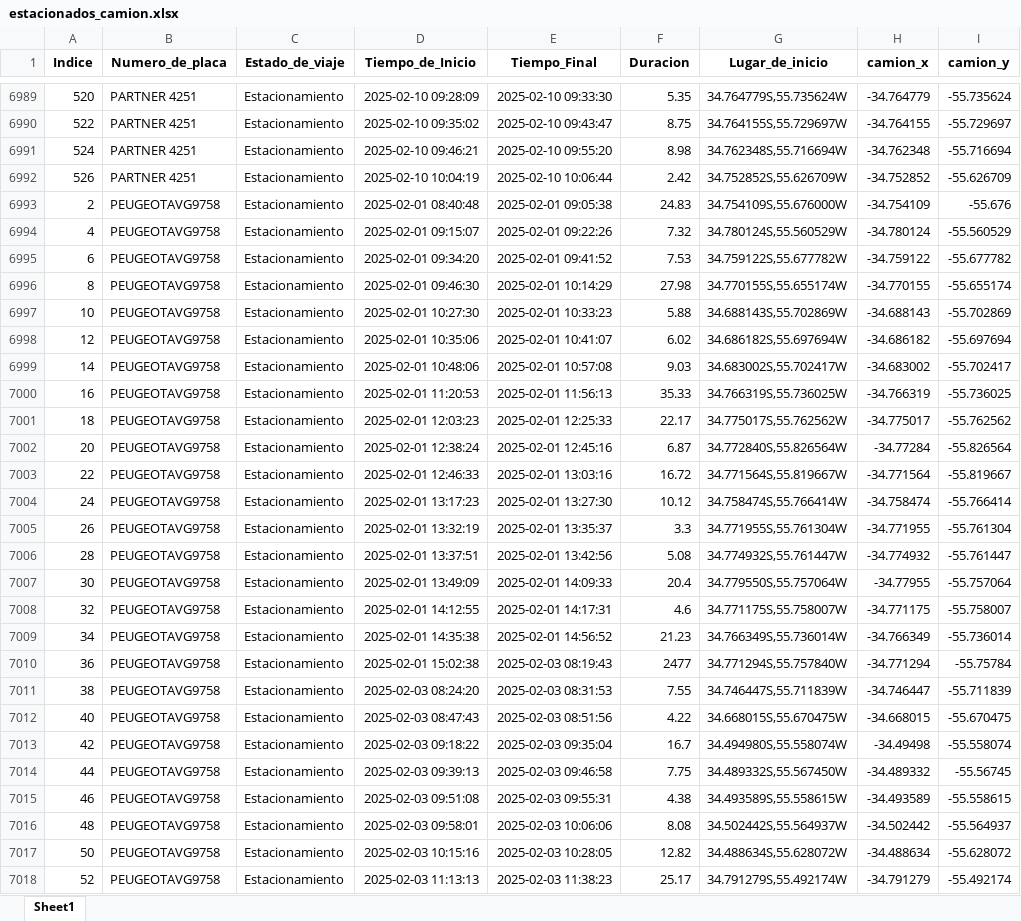
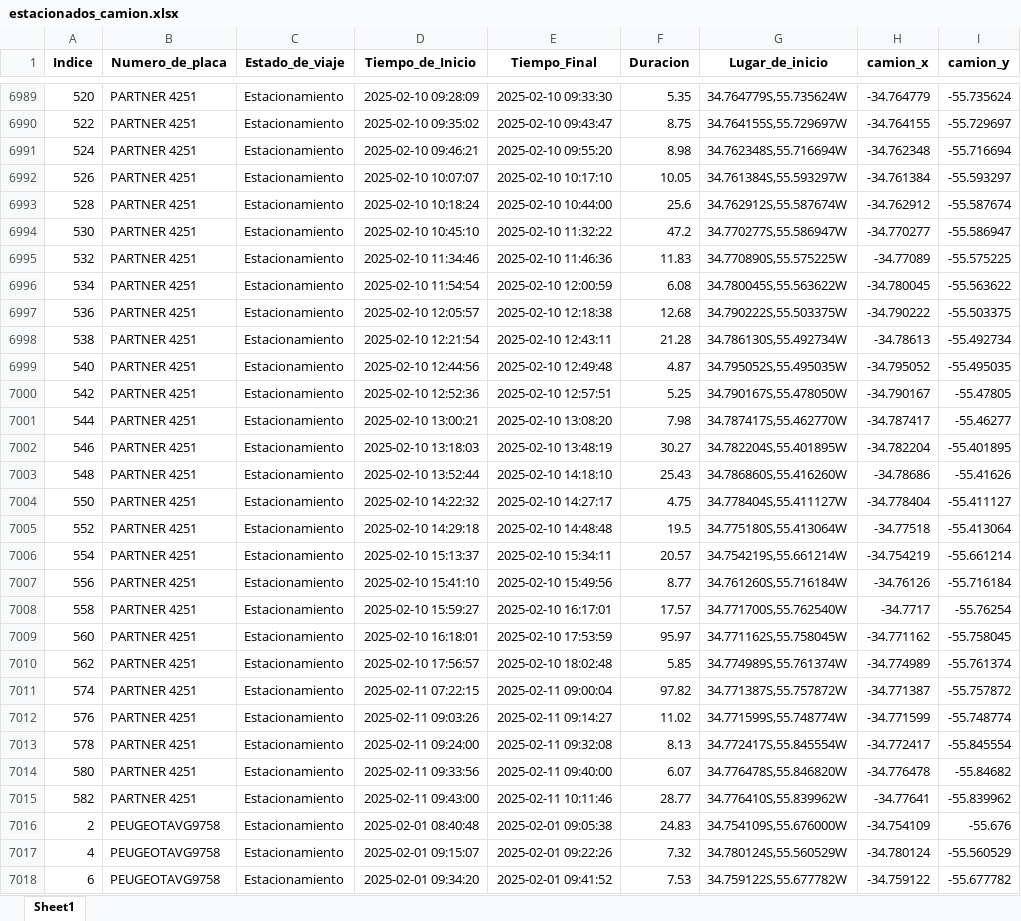
Before and after one commit to bisturito/1-ORIGINAL-DimalMaps, an Excel workbook: data/Limpia/estacionados_camion.xlsx, sheet Sheet1, drawn as a sheet; only a part is shown, gaps mark what is left out; the shorter side is filled out with more unchanged rows; values as stored, in another font and other column widths than the file's, no borders; the diff covers the shown part only; the diff names each change by its address in the sheet, - before the commit and + after, or states it on an @@ line.

```diff
--- a/data/Limpia/estacionados_camion.xlsx (sheet Sheet1)
+++ b/data/Limpia/estacionados_camion.xlsx (sheet Sheet1)
-D6992 (Tiempo_de_Inicio): 2025-02-10 10:04:19
+D6992 (Tiempo_de_Inicio): 2025-02-10 10:07:07
-E6992 (Tiempo_Final): 2025-02-10 10:06:44
+E6992 (Tiempo_Final): 2025-02-10 10:17:10
-F6992 (Duracion): 2.42
+F6992 (Duracion): 10.05
-G6992 (Lugar_de_inicio): 34.752852S,55.626709W
+G6992 (Lugar_de_inicio): 34.761384S,55.593297W
-H6992 (camion_x): -34.752852
+H6992 (camion_x): -34.761384
-I6992 (camion_y): -55.626709
+I6992 (camion_y): -55.593297
+row 6993: 528 | PARTNER 4251 | Estacionamiento | 2025-02-10 10:18:24 | 2025-02-10 10:44:00 | 25.6 | 34.762912S,55.587674W | -34.762912 | -55.587674
+row 6994: 530 | PARTNER 4251 | Estacionamiento | 2025-02-10 10:45:10 | 2025-02-10 11:32:22 | 47.2 | 34.770277S,55.586947W | -34.770277 | -55.586947
+row 6995: 532 | PARTNER 4251 | Estacionamiento | 2025-02-10 11:34:46 | 2025-02-10 11:46:36 | 11.83 | 34.770890S,55.575225W | -34.77089 | -55.575225
+row 6996: 534 | PARTNER 4251 | Estacionamiento | 2025-02-10 11:54:54 | 2025-02-10 12:00:59 | 6.08 | 34.780045S,55.563622W | -34.780045 | -55.563622
+row 6997: 536 | PARTNER 4251 | Estacionamiento | 2025-02-10 12:05:57 | 2025-02-10 12:18:38 | 12.68 | 34.790222S,55.503375W | -34.790222 | -55.503375
+row 6998: 538 | PARTNER 4251 | Estacionamiento | 2025-02-10 12:21:54 | 2025-02-10 12:43:11 | 21.28 | 34.786130S,55.492734W | -34.78613 | -55.492734
+row 6999: 540 | PARTNER 4251 | Estacionamiento | 2025-02-10 12:44:56 | 2025-02-10 12:49:48 | 4.87 | 34.795052S,55.495035W | -34.795052 | -55.495035
+row 7000: 542 | PARTNER 4251 | Estacionamiento | 2025-02-10 12:52:36 | 2025-02-10 12:57:51 | 5.25 | 34.790167S,55.478050W | -34.790167 | -55.47805
+row 7001: 544 | PARTNER 4251 | Estacionamiento | 2025-02-10 13:00:21 | 2025-02-10 13:08:20 | 7.98 | 34.787417S,55.462770W | -34.787417 | -55.46277
+row 7002: 546 | PARTNER 4251 | Estacionamiento | 2025-02-10 13:18:03 | 2025-02-10 13:48:19 | 30.27 | 34.782204S,55.401895W | -34.782204 | -55.401895
+row 7003: 548 | PARTNER 4251 | Estacionamiento | 2025-02-10 13:52:44 | 2025-02-10 14:18:10 | 25.43 | 34.786860S,55.416260W | -34.78686 | -55.41626
+row 7004: 550 | PARTNER 4251 | Estacionamiento | 2025-02-10 14:22:32 | 2025-02-10 14:27:17 | 4.75 | 34.778404S,55.411127W | -34.778404 | -55.411127
+row 7005: 552 | PARTNER 4251 | Estacionamiento | 2025-02-10 14:29:18 | 2025-02-10 14:48:48 | 19.5 | 34.775180S,55.413064W | -34.77518 | -55.413064
+row 7006: 554 | PARTNER 4251 | Estacionamiento | 2025-02-10 15:13:37 | 2025-02-10 15:34:11 | 20.57 | 34.754219S,55.661214W | -34.754219 | -55.661214
+row 7007: 556 | PARTNER 4251 | Estacionamiento | 2025-02-10 15:41:10 | 2025-02-10 15:49:56 | 8.77 | 34.761260S,55.716184W | -34.76126 | -55.716184
+row 7008: 558 | PARTNER 4251 | Estacionamiento | 2025-02-10 15:59:27 | 2025-02-10 16:17:01 | 17.57 | 34.771700S,55.762540W | -34.7717 | -55.76254
+row 7009: 560 | PARTNER 4251 | Estacionamiento | 2025-02-10 16:18:01 | 2025-02-10 17:53:59 | 95.97 | 34.771162S,55.758045W | -34.771162 | -55.758045
+row 7010: 562 | PARTNER 4251 | Estacionamiento | 2025-02-10 17:56:57 | 2025-02-10 18:02:48 | 5.85 | 34.774989S,55.761374W | -34.774989 | -55.761374
+row 7011: 574 | PARTNER 4251 | Estacionamiento | 2025-02-11 07:22:15 | 2025-02-11 09:00:04 | 97.82 | 34.771387S,55.757872W | -34.771387 | -55.757872
+row 7012: 576 | PARTNER 4251 | Estacionamiento | 2025-02-11 09:03:26 | 2025-02-11 09:14:27 | 11.02 | 34.771599S,55.748774W | -34.771599 | -55.748774
+row 7013: 578 | PARTNER 4251 | Estacionamiento | 2025-02-11 09:24:00 | 2025-02-11 09:32:08 | 8.13 | 34.772417S,55.845554W | -34.772417 | -55.845554
+row 7014: 580 | PARTNER 4251 | Estacionamiento | 2025-02-11 09:33:56 | 2025-02-11 09:40:00 | 6.07 | 34.776478S,55.846820W | -34.776478 | -55.84682
+row 7015: 582 | PARTNER 4251 | Estacionamiento | 2025-02-11 09:43:00 | 2025-02-11 10:11:46 | 28.77 | 34.776410S,55.839962W | -34.77641 | -55.839962
```
Also changed, not shown: 56 added rows and 14 edited cells elsewhere in this sheet, data/Limpia/Tabla_Proyectos_Clientes.xlsx, data/Limpia/eliminados_filtrado_horario.xlsx, 8 other files.
